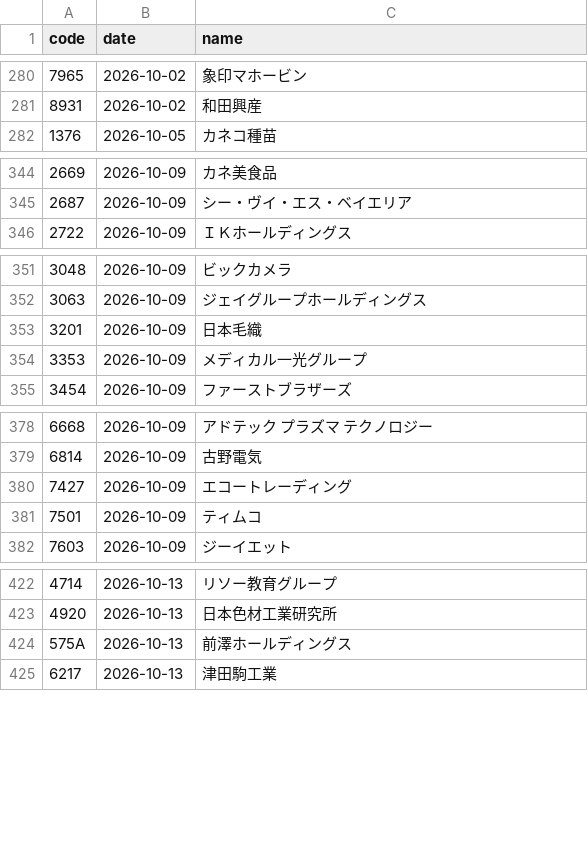
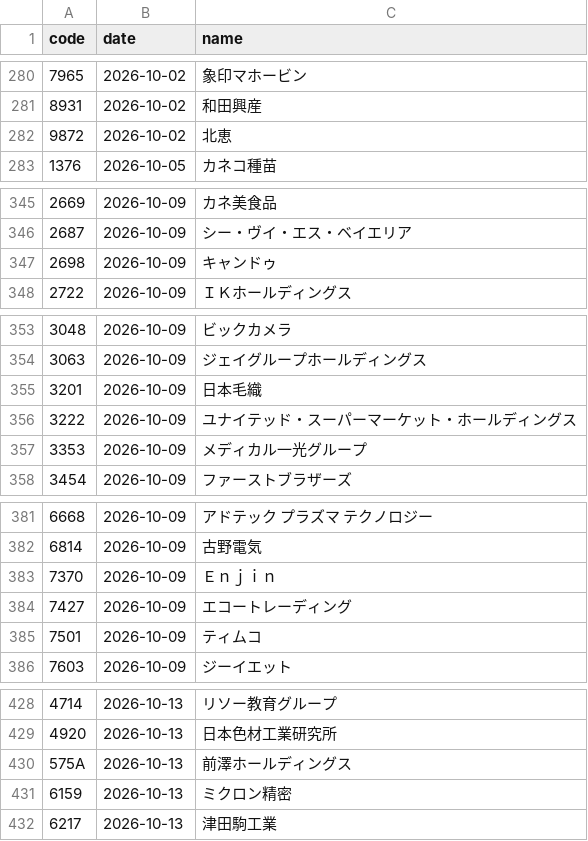
Before and after one commit to kgikgken/stockbotTOM, a CSV file: data/reference/earnings_schedule.csv, drawn as a sheet; only a part is shown, gaps mark what is left out; the diff covers the shown part only.

```diff
--- a/data/reference/earnings_schedule.csv
+++ b/data/reference/earnings_schedule.csv
@@ -281,2 +281,3 @@
 8931,2026-10-02,和田興産
+9872,2026-10-02,北恵
 1376,2026-10-05,カネコ種苗
@@ -345,2 +346,3 @@
 2687,2026-10-09,シー・ヴイ・エス・ベイエリア
+2698,2026-10-09,キャンドゥ
 2722,2026-10-09,ＩＫホールディングス
@@ -353,2 +355,3 @@
 3201,2026-10-09,日本毛織
+3222,2026-10-09,ユナイテッド・スーパーマーケット・ホールディングス
 3353,2026-10-09,メディカル一光グループ
@@ -379,2 +382,3 @@
 6814,2026-10-09,古野電気
+7370,2026-10-09,Ｅｎｊｉｎ
 7427,2026-10-09,エコートレーディング
@@ -424,2 +430,3 @@
 575A,2026-10-13,前澤ホールディングス
+6159,2026-10-13,ミクロン精密
 6217,2026-10-13,津田駒工業
```
Also changed, not shown: 23 added rows and 4 removed rows elsewhere in this file, 10 other files.
